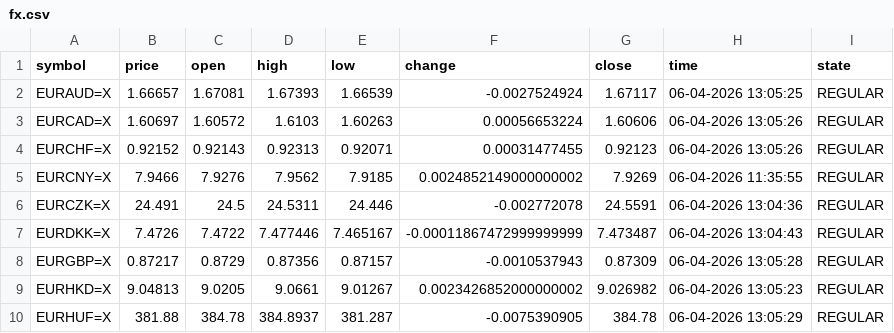
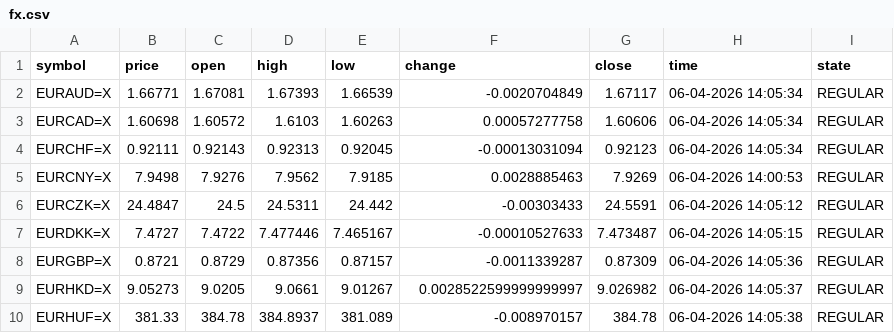
Before and after one commit to diogo-va/csv_test, a CSV file: fx.csv, drawn as a sheet; only a part is shown; the diff covers the shown part only.

Commit message:
Auto update CSV data

```diff
--- a/fx.csv
+++ b/fx.csv
@@ -1,10 +1,10 @@
 symbol	price	open	high	low	change	close	time	state
-EURAUD=X	1.66657	1.67081	1.67393	1.66539	-0.0027524924	1.67117	06-04-2026 13:05:25	REGULAR
-EURCAD=X	1.60697	1.60572	1.6103	1.60263	0.00056653224	1.60606	06-04-2026 13:05:26	REGULAR
-EURCHF=X	0.92152	0.92143	0.92313	0.92071	0.00031477455	0.92123	06-04-2026 13:05:26	REGULAR
-EURCNY=X	7.9466	7.9276	7.9562	7.9185	0.0024852149000000002	7.9269	06-04-2026 11:35:55	REGULAR
-EURCZK=X	24.491	24.5	24.5311	24.446	-0.002772078	24.5591	06-04-2026 13:04:36	REGULAR
-EURDKK=X	7.4726	7.4722	7.477446	7.465167	-0.00011867472999999999	7.473487	06-04-2026 13:04:43	REGULAR
-EURGBP=X	0.87217	0.8729	0.87356	0.87157	-0.0010537943	0.87309	06-04-2026 13:05:28	REGULAR
-EURHKD=X	9.04813	9.0205	9.0661	9.01267	0.0023426852000000002	9.026982	06-04-2026 13:05:23	REGULAR
-EURHUF=X	381.88	384.78	384.8937	381.287	-0.0075390905	384.78	06-04-2026 13:05:29	REGULAR
+EURAUD=X	1.66771	1.67081	1.67393	1.66539	-0.0020704849	1.67117	06-04-2026 14:05:34	REGULAR
+EURCAD=X	1.60698	1.60572	1.6103	1.60263	0.00057277758	1.60606	06-04-2026 14:05:34	REGULAR
+EURCHF=X	0.92111	0.92143	0.92313	0.92045	-0.00013031094	0.92123	06-04-2026 14:05:34	REGULAR
+EURCNY=X	7.9498	7.9276	7.9562	7.9185	0.0028885463	7.9269	06-04-2026 14:00:53	REGULAR
+EURCZK=X	24.4847	24.5	24.5311	24.442	-0.00303433	24.5591	06-04-2026 14:05:12	REGULAR
+EURDKK=X	7.4727	7.4722	7.477446	7.465167	-0.00010527633	7.473487	06-04-2026 14:05:15	REGULAR
+EURGBP=X	0.8721	0.8729	0.87356	0.87157	-0.0011339287	0.87309	06-04-2026 14:05:36	REGULAR
+EURHKD=X	9.05273	9.0205	9.0661	9.01267	0.0028522599999999997	9.026982	06-04-2026 14:05:37	REGULAR
+EURHUF=X	381.33	384.78	384.8937	381.089	-0.008970157	384.78	06-04-2026 14:05:38	REGULAR
```
Also changed, not shown: 43 edited cells elsewhere in this file, gold.csv, market.csv.
